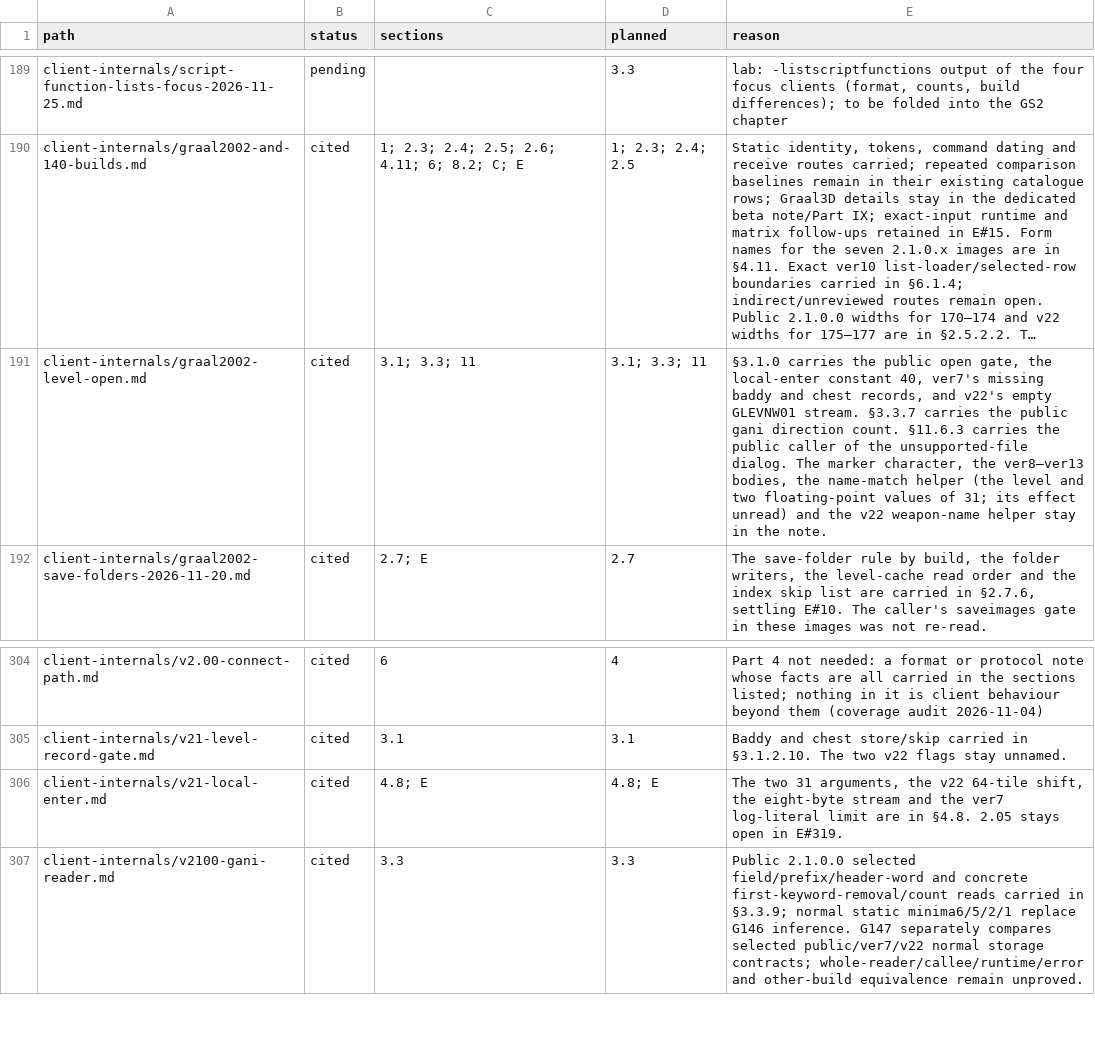
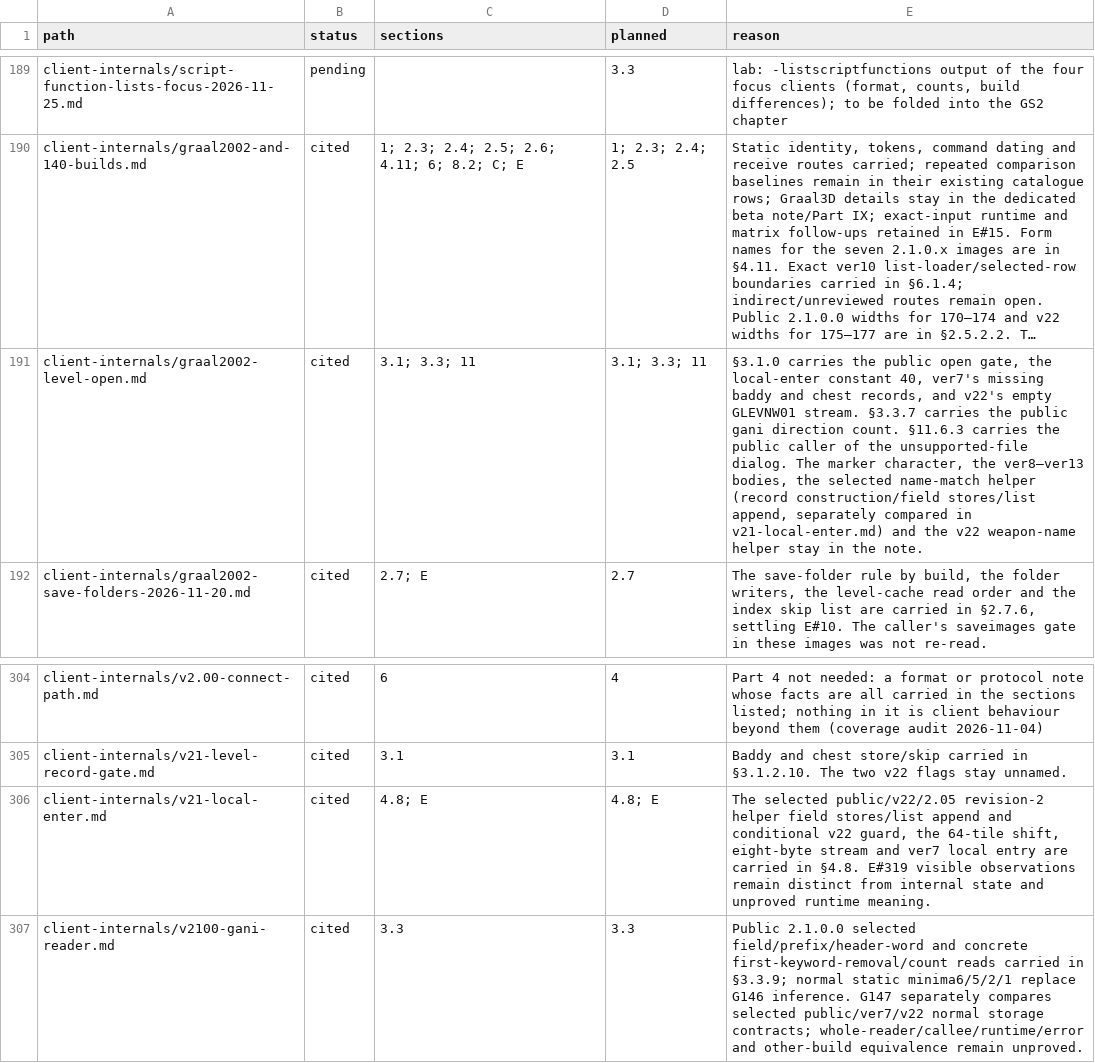
Before and after one commit to squirelworks/Graal_analysis, a TSV file: manual/sources.tsv, drawn as a sheet; only a part is shown, gaps mark what is left out; long unchanged cells end in …; the diff names each change by its address in the sheet, - before the commit and + after, or states it on an @@ line.

```diff
--- a/manual/sources.tsv
+++ b/manual/sources.tsv
-E191 (reason): …bodies, the name-match helper (the level and two floating-point values of 31; its effect unread) and the…
+E191 (reason): …bodies, the selected name-match helper (record construction/field stores/list append, separately compared in v21-local-enter.md) and the…
-E306 (reason): The two 31 arguments, the v22 64-tile shift, the eight-byte stream and the ver7 log-literal limit are in §4.8. 2.05 stays open in E#319.
+E306 (reason): The selected public/v22/2.05 revision-2 helper field stores/list append and conditional v22 guard, the 64-tile shift, eight-byte stream and ver7 local entry are carried in §4.8. E#319 visible observations remain distinct from internal state and unproved runtime meaning.
```
Also changed, not shown: docs/evidence-index.tsv, docs/gap-board.tsv, 7 other files.
